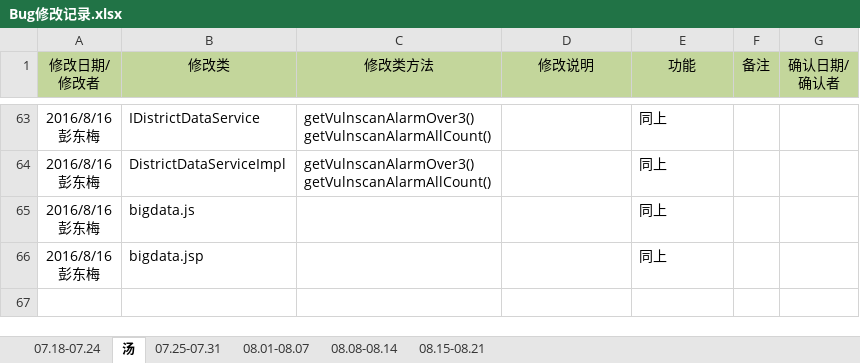
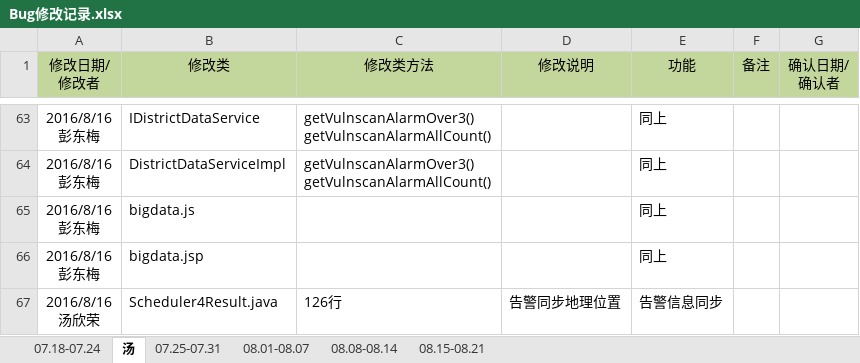
Before and after one commit to moutainhigh/Cloud_Security, an Excel workbook: csp2/cloud-security-platform/WebRoot/doc/Bug修改记录.xlsx, sheet 汤, drawn as a sheet; only a part is shown, gaps mark what is left out; values as stored, in another font and other column widths than the file's, no borders; ↵ is a line break in a cell; the diff names each change by its address in the sheet, - before the commit and + after, or states it on an @@ line.

```diff
--- a/csp2/cloud-security-platform/WebRoot/doc/Bug修改记录.xlsx (sheet 汤)
+++ b/csp2/cloud-security-platform/WebRoot/doc/Bug修改记录.xlsx (sheet 汤)
+row 67: 2016/8/16 ↵ 汤欣荣 | Scheduler4Result.java | 126行 | 告警同步地理位置 | 告警信息同步
```
